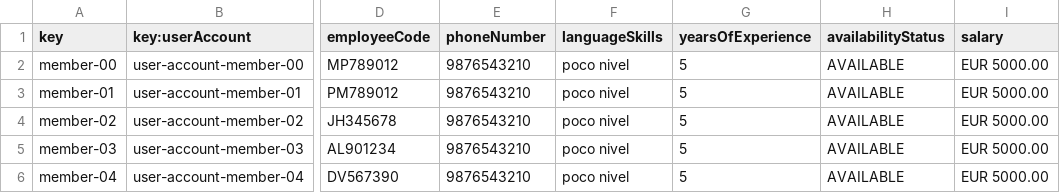
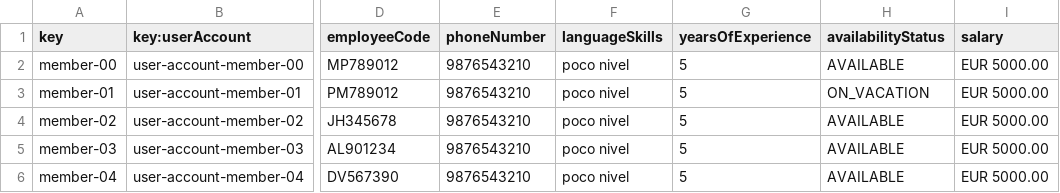
Before and after one commit to ASoult10/Acme-ANS, a CSV file: src/main/resources/WEB-INF/data/sample/member.csv, drawn as a sheet; only a part is shown, gaps mark what is left out; the diff names each change by its address in the sheet, - before the commit and + after, or states it on an @@ line.

```diff
--- a/src/main/resources/WEB-INF/data/sample/member.csv
+++ b/src/main/resources/WEB-INF/data/sample/member.csv
-H3 (availabilityStatus): AVAILABLE
+H3 (availabilityStatus): ON_VACATION
```
Also changed, not shown: src/main/resources/WEB-INF/data/sample/activityLog.csv, src/main/resources/WEB-INF/data/sample/flightAssignment.csv, 32 other files.
